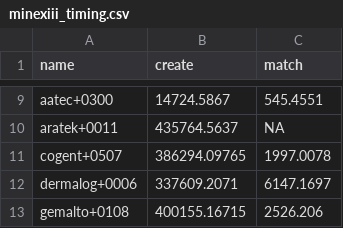
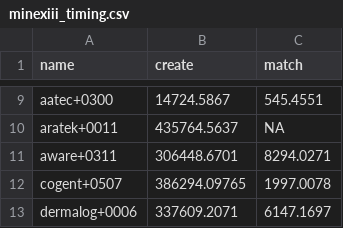
Before and after one commit to usnistgov/minex, a CSV file: results/csvs/minexiii_timing.csv, drawn as a sheet; only a part is shown, gaps mark what is left out; the shorter side is filled out with more unchanged rows.

```diff
--- a/results/csvs/minexiii_timing.csv
+++ b/results/csvs/minexiii_timing.csv
@@ -10,2 +10,3 @@ aatec+0300,14724.5867,545.4551
 aratek+0011,435764.5637,NA
+aware+0311,306448.6701,8294.0271
 cogent+0507,386294.09765,1997.0078
```
Also changed, not shown: results/csvs/minexiii_two_finger_fnmr_fmr_0001.csv, results/csvs/minexiii_two_finger_fnmr_fmr_01.csv, 49 other files.
